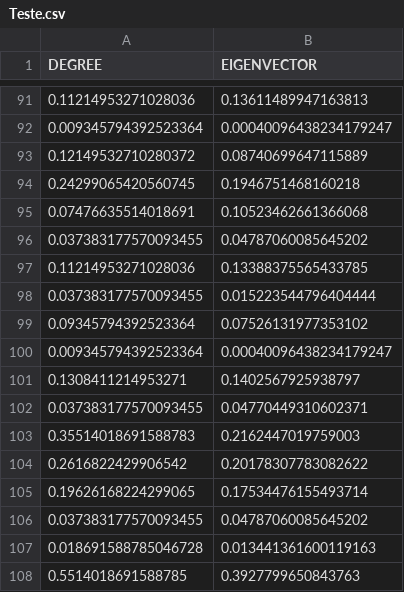
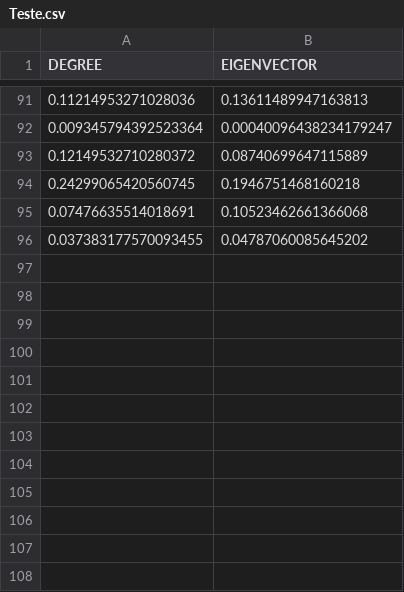
Before and after one commit to ThaiseCoutinho/network_analysis_project3_unity1, a CSV file: Teste.csv, drawn as a sheet; only a part is shown, gaps mark what is left out; the diff names each change by its address in the sheet, - before the commit and + after, or states it on an @@ line.

Commit message:
Update Teste.csv

```diff
--- a/Teste.csv
+++ b/Teste.csv
-row 97: 0.11214953271028036 | 0.13388375565433785
-row 98: 0.037383177570093455 | 0.015223544796404444
-row 99: 0.09345794392523364 | 0.07526131977353102
-row 100: 0.009345794392523364 | 0.00040096438234179247
-row 101: 0.1308411214953271 | 0.1402567925938797
-row 102: 0.037383177570093455 | 0.04770449310602371
-row 103: 0.35514018691588783 | 0.2162447019759003
-row 104: 0.2616822429906542 | 0.20178307783082622
-row 105: 0.19626168224299065 | 0.17534476155493714
-row 106: 0.037383177570093455 | 0.04787060085645202
-row 107: 0.018691588785046728 | 0.013441361600119163
-row 108: 0.5514018691588785 | 0.3927799650843763
```
